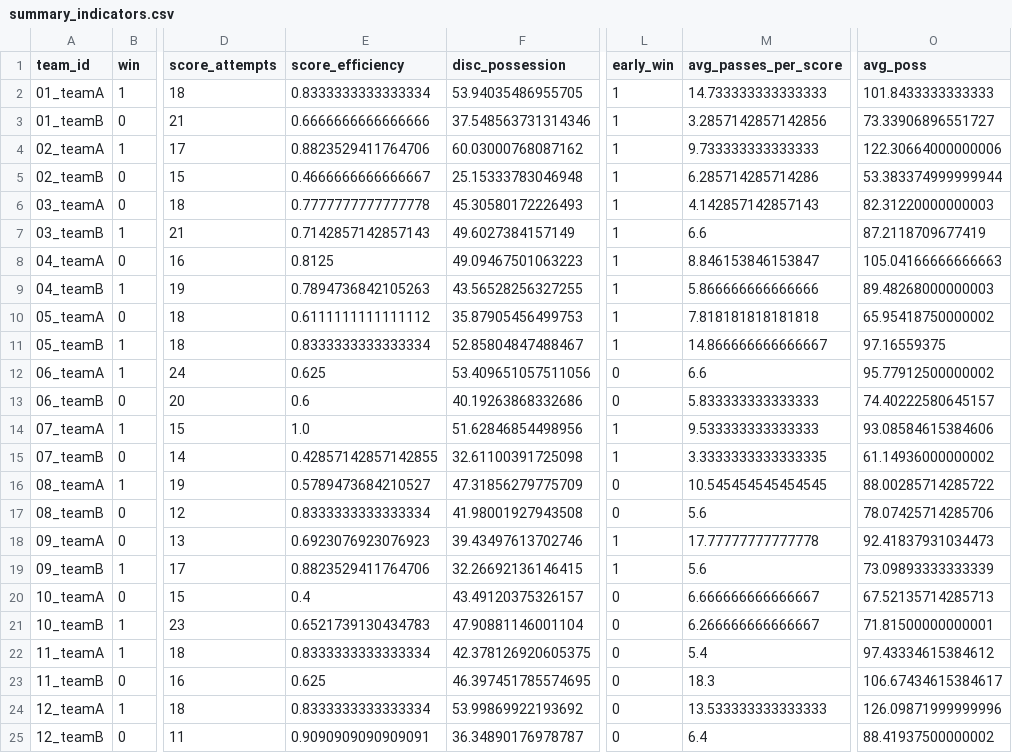
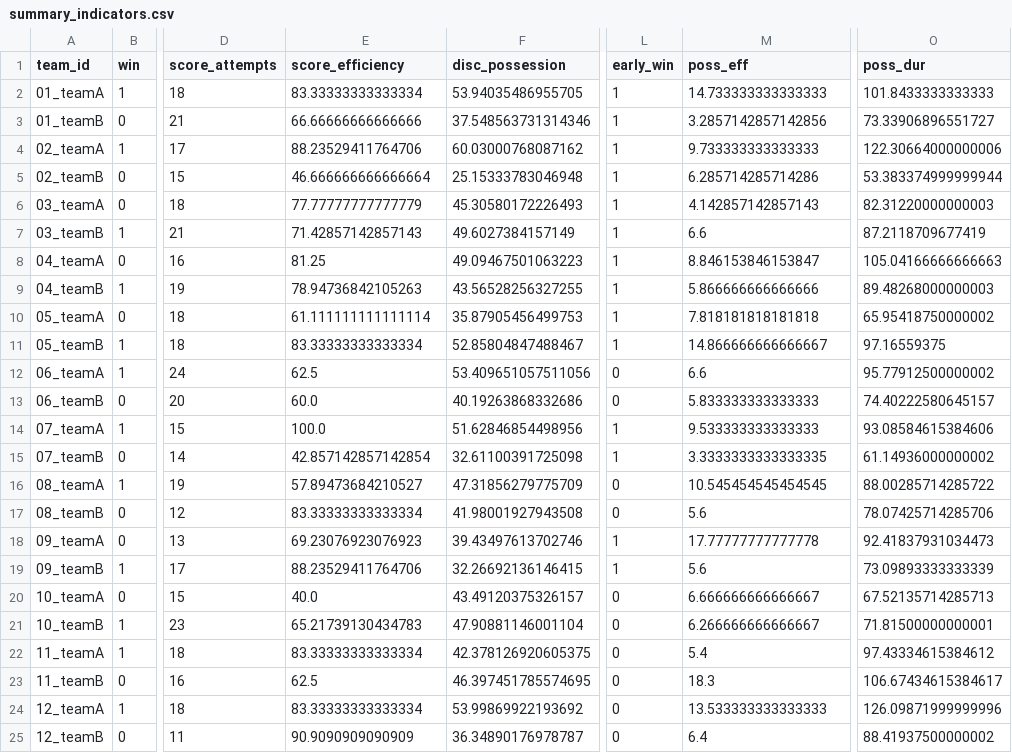
Before and after one commit to porseleyn/UF_Thesis_Analyses, a CSV file: data/cleaned/summary_indicators.csv, drawn as a sheet; only a part is shown, gaps mark what is left out; the diff names each change by its address in the sheet, - before the commit and + after, or states it on an @@ line.

```diff
--- a/data/cleaned/summary_indicators.csv
+++ b/data/cleaned/summary_indicators.csv
-M1: avg_passes_per_score
+M1: poss_eff
-O1: avg_poss
+O1: poss_dur
-E2 (score_efficiency): 0.8333333333333334
+E2 (score_efficiency): 83.33333333333334
-E3 (score_efficiency): 0.6666666666666666
+E3 (score_efficiency): 66.66666666666666
-E4 (score_efficiency): 0.8823529411764706
+E4 (score_efficiency): 88.23529411764706
-E5 (score_efficiency): 0.4666666666666667
+E5 (score_efficiency): 46.666666666666664
-E6 (score_efficiency): 0.7777777777777778
+E6 (score_efficiency): 77.77777777777779
-E7 (score_efficiency): 0.7142857142857143
+E7 (score_efficiency): 71.42857142857143
-E8 (score_efficiency): 0.8125
+E8 (score_efficiency): 81.25
-E9 (score_efficiency): 0.7894736842105263
+E9 (score_efficiency): 78.94736842105263
-E10 (score_efficiency): 0.6111111111111112
+E10 (score_efficiency): 61.111111111111114
-E11 (score_efficiency): 0.8333333333333334
+E11 (score_efficiency): 83.33333333333334
-E12 (score_efficiency): 0.625
+E12 (score_efficiency): 62.5
-E13 (score_efficiency): 0.6
+E13 (score_efficiency): 60.0
-E14 (score_efficiency): 1.0
+E14 (score_efficiency): 100.0
-E15 (score_efficiency): 0.42857142857142855
+E15 (score_efficiency): 42.857142857142854
-E16 (score_efficiency): 0.5789473684210527
+E16 (score_efficiency): 57.89473684210527
-E17 (score_efficiency): 0.8333333333333334
+E17 (score_efficiency): 83.33333333333334
-E18 (score_efficiency): 0.6923076923076923
+E18 (score_efficiency): 69.23076923076923
-E19 (score_efficiency): 0.8823529411764706
+E19 (score_efficiency): 88.23529411764706
-E20 (score_efficiency): 0.4
+E20 (score_efficiency): 40.0
-E21 (score_efficiency): 0.6521739130434783
+E21 (score_efficiency): 65.21739130434783
-E22 (score_efficiency): 0.8333333333333334
+E22 (score_efficiency): 83.33333333333334
-E23 (score_efficiency): 0.625
+E23 (score_efficiency): 62.5
-E24 (score_efficiency): 0.8333333333333334
+E24 (score_efficiency): 83.33333333333334
-E25 (score_efficiency): 0.9090909090909091
+E25 (score_efficiency): 90.9090909090909
```
Also changed, not shown: 39 other files.
